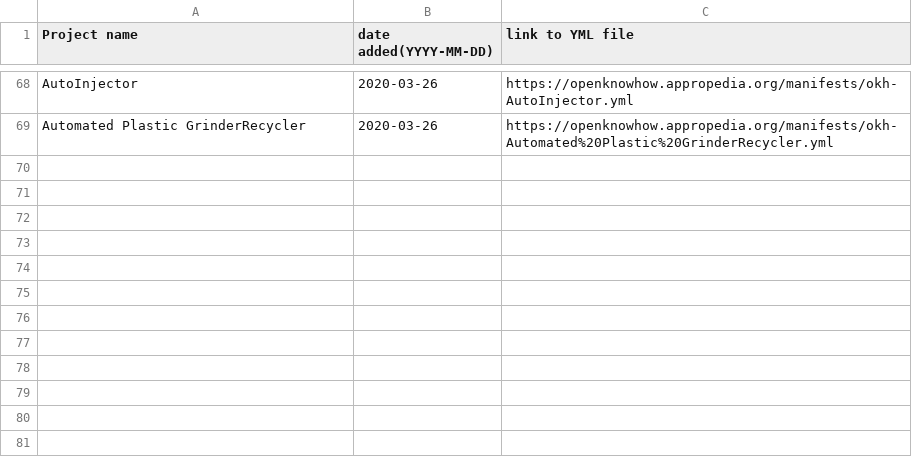
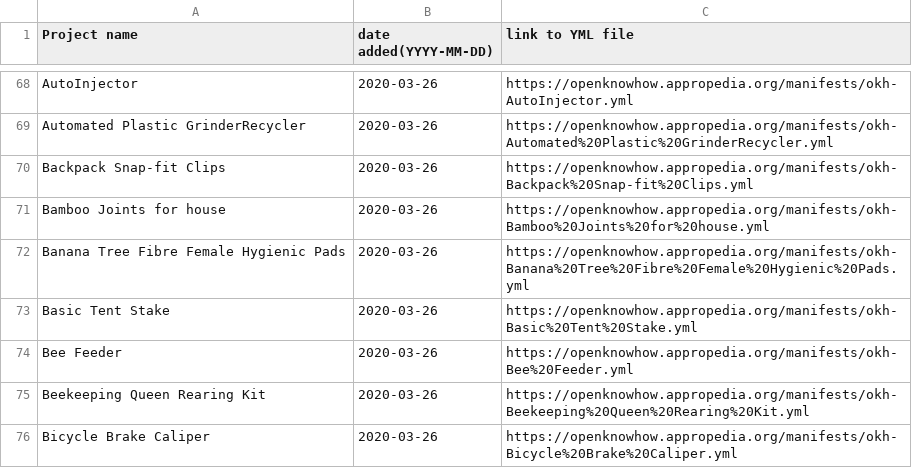
Before and after one commit to iop-alliance/okh-search, a CSV file: projects_okhs.csv, drawn as a sheet; only a part is shown, gaps mark what is left out.

Commit message:
Restore some projects

```diff
--- a/projects_okhs.csv
+++ b/projects_okhs.csv
@@ -69 +69,8 @@ AutoInjector,2020-03-26,https://openknowhow.appropedia.org/manifests/okh-AutoInj
 Automated Plastic GrinderRecycler,2020-03-26,https://openknowhow.appropedia.org/manifests/okh-Automated%20Plastic%20GrinderRecycler.yml
+Backpack Snap-fit Clips,2020-03-26,https://openknowhow.appropedia.org/manifests/okh-Backpack%20Snap-fit%20Clips.yml
+Bamboo Joints for house,2020-03-26,https://openknowhow.appropedia.org/manifests/okh-Bamboo%20Joints%20for%20house.yml
+Banana Tree Fibre Female Hygienic Pads,2020-03-26,https://openknowhow.appropedia.org/manifests/okh-Banana%20Tree%20Fibre%20Female%20Hygienic%20Pads.yml
+Basic Tent Stake,2020-03-26,https://openknowhow.appropedia.org/manifests/okh-Basic%20Tent%20Stake.yml
+Bee Feeder,2020-03-26,https://openknowhow.appropedia.org/manifests/okh-Bee%20Feeder.yml
+Beekeeping Queen Rearing Kit,2020-03-26,https://openknowhow.appropedia.org/manifests/okh-Beekeeping%20Queen%20Rearing%20Kit.yml
+Bicycle Brake Caliper,2020-03-26,https://openknowhow.appropedia.org/manifests/okh-Bicycle%20Brake%20Caliper.yml
```
